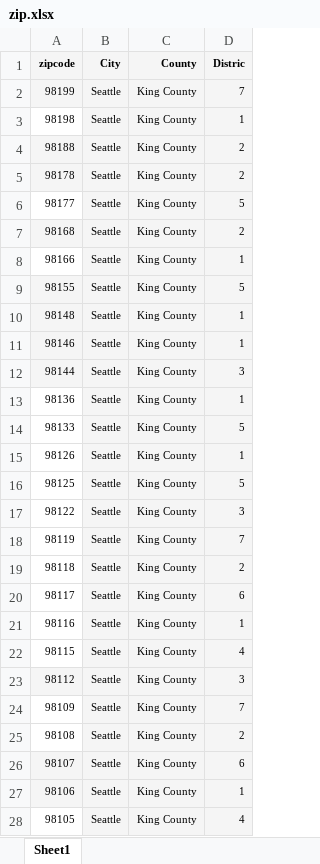
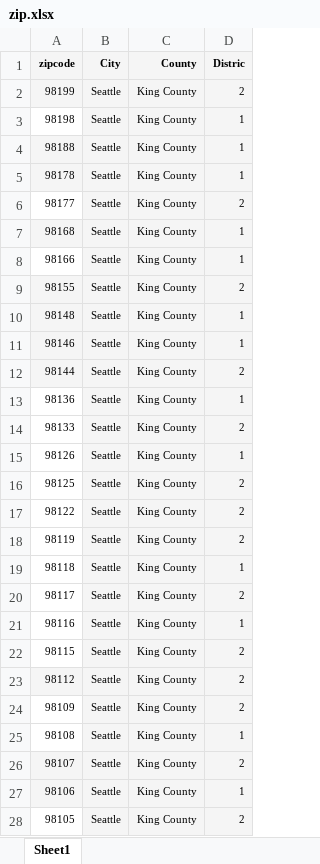
Before and after one commit to fprieto8111/MidTermProject, an Excel workbook: zip.xlsx, sheet Sheet1, drawn as a sheet; only a part is shown; values as stored, in another font and other column widths than the file's, no borders; the diff covers the shown part only; the diff names each change by its address in the sheet, - before the commit and + after, or states it on an @@ line.

Commit message:
Update zip.xlsx

```diff
--- a/zip.xlsx (sheet Sheet1)
+++ b/zip.xlsx (sheet Sheet1)
-D2 (Distric): 7
+D2 (Distric): 2
-D4:D5 (Distric): 2
+D4:D5 (Distric): 1
-D6 (Distric): 5
+D6 (Distric): 2
-D7 (Distric): 2
+D7 (Distric): 1
-D9 (Distric): 5
+D9 (Distric): 2
-D12 (Distric): 3
+D12 (Distric): 2
-D14 (Distric): 5
+D14 (Distric): 2
-D16 (Distric): 5
+D16 (Distric): 2
-D17 (Distric): 3
+D17 (Distric): 2
-D18 (Distric): 7
+D18 (Distric): 2
-D19 (Distric): 2
+D19 (Distric): 1
-D20 (Distric): 6
+D20 (Distric): 2
-D22 (Distric): 4
+D22 (Distric): 2
-D23 (Distric): 3
+D23 (Distric): 2
-D24 (Distric): 7
+D24 (Distric): 2
-D25 (Distric): 2
+D25 (Distric): 1
-D26 (Distric): 6
+D26 (Distric): 2
-D28 (Distric): 4
+D28 (Distric): 2
```
Also changed, not shown: 2 edited cells elsewhere in this sheet.
